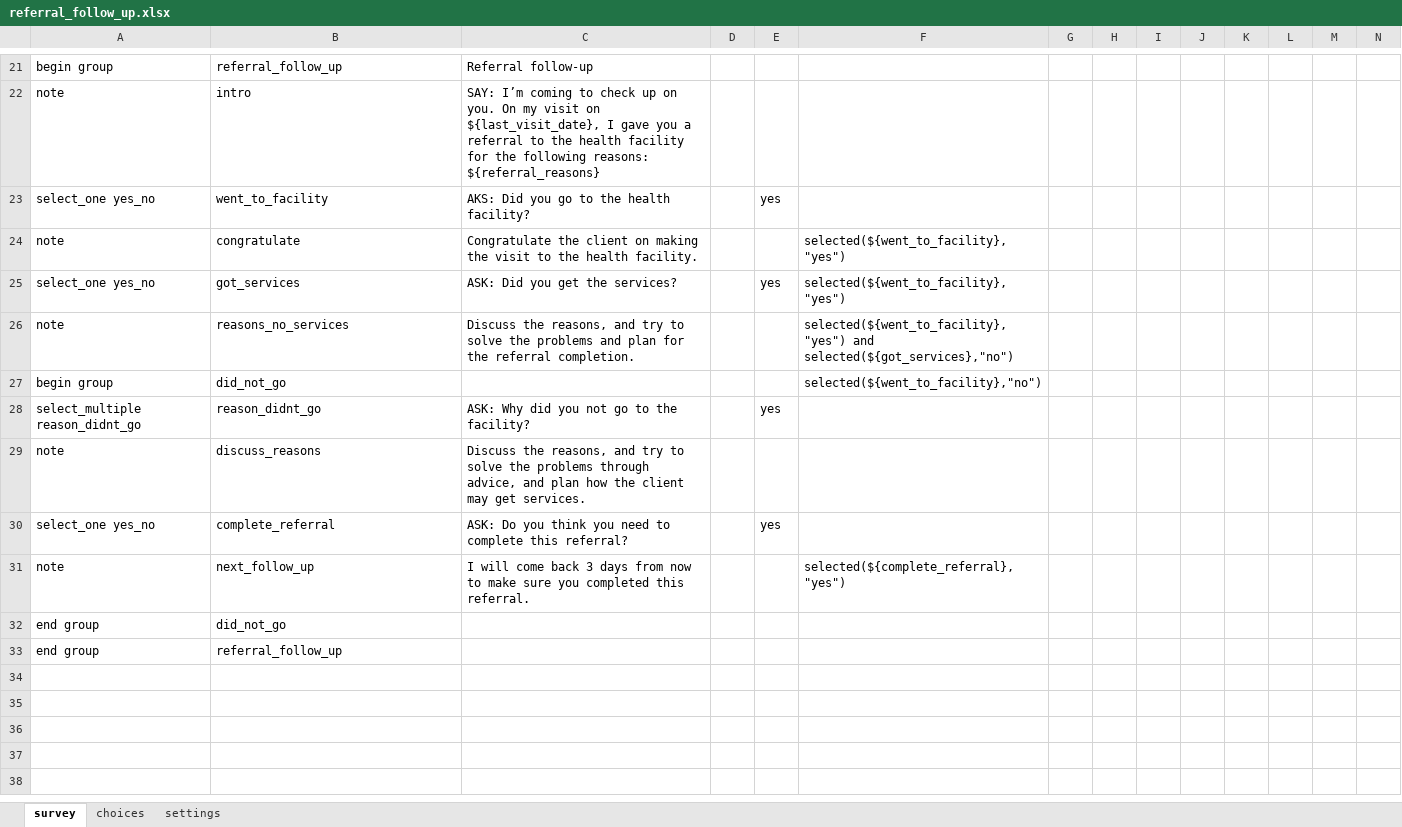
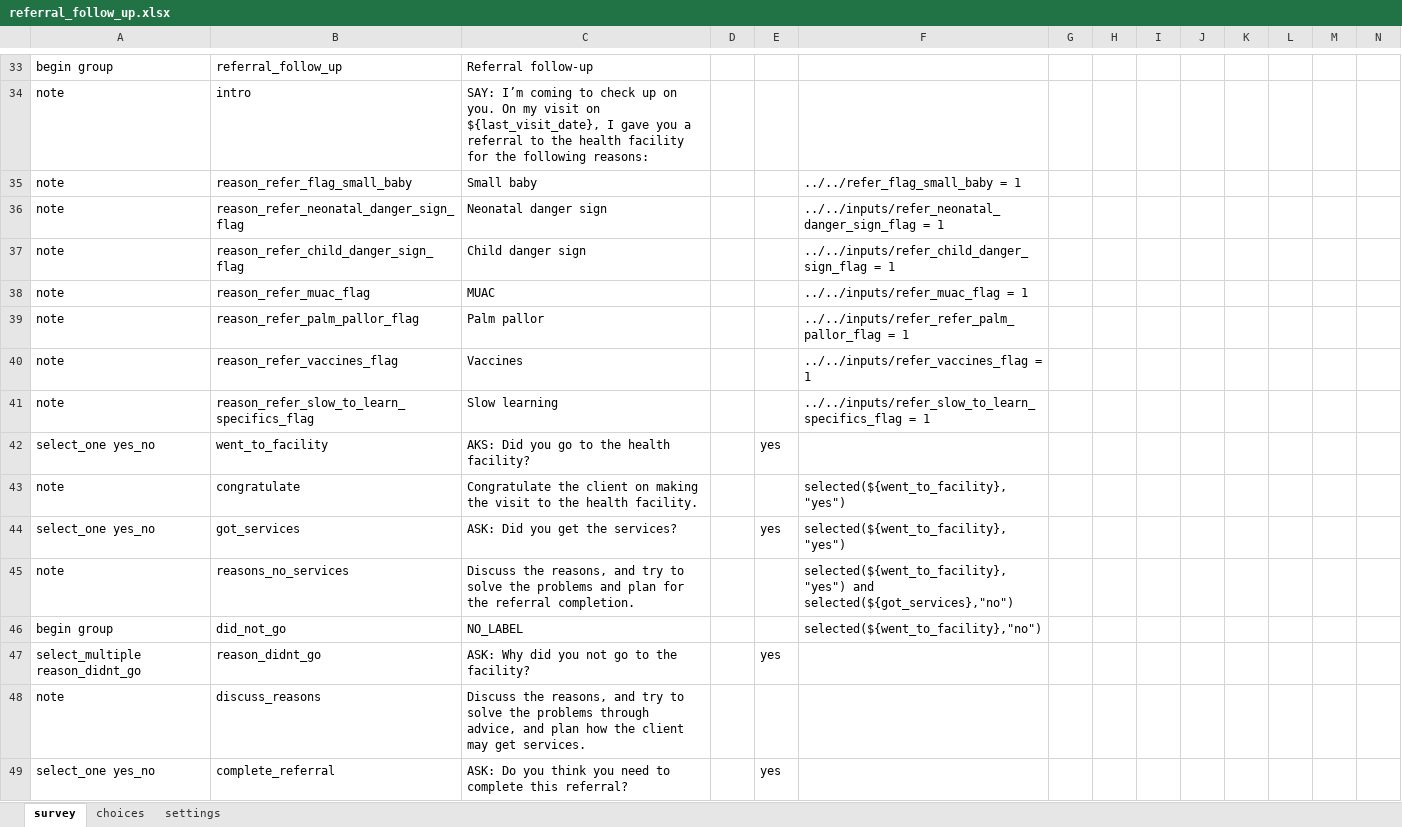
Before and after one commit to sookwalinga/cht-core, an Excel workbook: forms/app/referral_follow_up.xlsx, sheet survey, drawn as a sheet; only a part is shown, gaps mark what is left out; the shorter side is filled out with more unchanged rows; values as stored, in another font and other column widths than the file's, no borders; addresses are those after the commit; rows hold the shown columns only; ↵ is a line break in a cell; the diff covers the shown part only; the diff names each change by its address in the sheet, - before the commit and + after, or states it on an @@ line.

Commit message:
change form and task to have task reasons in form

```diff
--- a/forms/app/referral_follow_up.xlsx (sheet survey)
+++ b/forms/app/referral_follow_up.xlsx (sheet survey)
-C34: …following reasons: ↵ ${referral_reasons}
+C34: …following reasons:
+row 35: note | reason_refer_flag_small_baby | Small baby |  |  | ../../refer_flag_small_baby = 1
+row 36: note | reason_refer_neonatal_danger_sign_flag | Neonatal danger sign |  |  | ../../inputs/refer_neonatal_danger_sign_flag = 1
+row 37: note | reason_refer_child_danger_sign_flag | Child danger sign |  |  | ../../inputs/refer_child_danger_sign_flag = 1
+row 38: note | reason_refer_muac_flag | MUAC |  |  | ../../inputs/refer_muac_flag = 1
+row 39: note | reason_refer_palm_pallor_flag | Palm pallor |  |  | ../../inputs/refer_refer_palm_pallor_flag = 1
+row 40: note | reason_refer_vaccines_flag | Vaccines |  |  | ../../inputs/refer_vaccines_flag = 1
+row 41: note | reason_refer_slow_to_learn_specifics_flag | Slow learning |  |  | ../../inputs/refer_slow_to_learn_specifics_flag = 1
-C46: (empty)
+C46: NO_LABEL
```
Also changed, not shown: 13 added rows, 1 removed row, 1 moved row and 10 edited cells elsewhere in this sheet, 7 other files.
